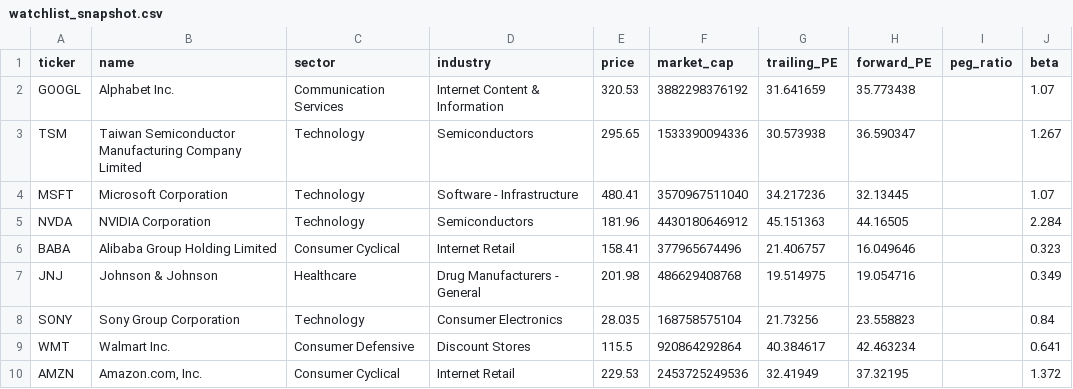
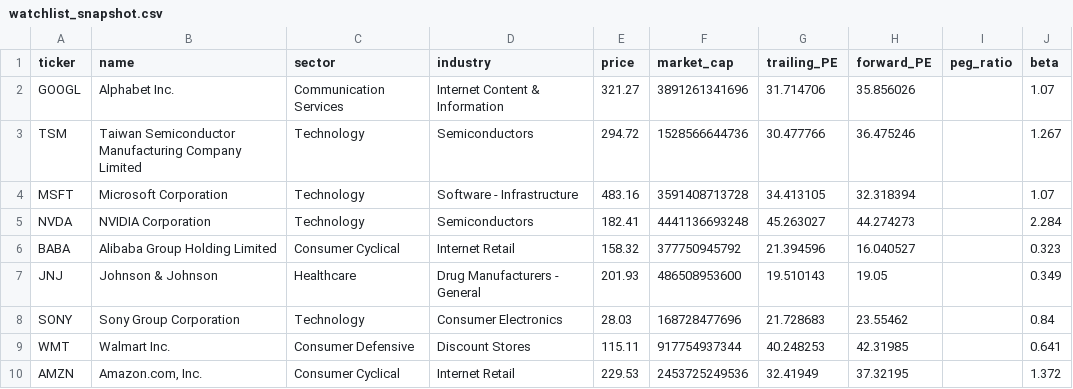
Before and after one commit to darshilshah3008/investing-ai-decision-engine, a CSV file: output/watchlist_snapshot.csv, drawn as a sheet; only a part is shown; the diff covers the shown part only.

```diff
--- a/output/watchlist_snapshot.csv
+++ b/output/watchlist_snapshot.csv
@@ -1,10 +1,10 @@
 ticker,name,sector,industry,price,market_cap,trailing_PE,forward_PE,peg_ratio,beta
-GOOGL,Alphabet Inc.,Communication Services,Internet Content & Information,320.53,3882298376192,31.641659,35.773438,,1.07
-TSM,Taiwan Semiconductor Manufacturing Company Limited,Technology,Semiconductors,295.65,1533390094336,30.573938,36.590347,,1.267
-MSFT,Microsoft Corporation,Technology,Software - Infrastructure,480.41,3570967511040,34.217236,32.13445,,1.07
-NVDA,NVIDIA Corporation,Technology,Semiconductors,181.96,4430180646912,45.151363,44.16505,,2.284
-BABA,Alibaba Group Holding Limited,Consumer Cyclical,Internet Retail,158.41,377965674496,21.406757,16.049646,,0.323
-JNJ,Johnson & Johnson,Healthcare,Drug Manufacturers - General,201.98,486629408768,19.514975,19.054716,,0.349
-SONY,Sony Group Corporation,Technology,Consumer Electronics,28.035,168758575104,21.73256,23.558823,,0.84
-WMT,Walmart Inc.,Consumer Defensive,Discount Stores,115.5,920864292864,40.384617,42.463234,,0.641
+GOOGL,Alphabet Inc.,Communication Services,Internet Content & Information,321.27,3891261341696,31.714706,35.856026,,1.07
+TSM,Taiwan Semiconductor Manufacturing Company Limited,Technology,Semiconductors,294.72,1528566644736,30.477766,36.475246,,1.267
+MSFT,Microsoft Corporation,Technology,Software - Infrastructure,483.16,3591408713728,34.413105,32.318394,,1.07
+NVDA,NVIDIA Corporation,Technology,Semiconductors,182.41,4441136693248,45.263027,44.274273,,2.284
+BABA,Alibaba Group Holding Limited,Consumer Cyclical,Internet Retail,158.32,377750945792,21.394596,16.040527,,0.323
+JNJ,Johnson & Johnson,Healthcare,Drug Manufacturers - General,201.93,486508953600,19.510143,19.05,,0.349
+SONY,Sony Group Corporation,Technology,Consumer Electronics,28.03,168728477696,21.728683,23.55462,,0.84
+WMT,Walmart Inc.,Consumer Defensive,Discount Stores,115.11,917754937344,40.248253,42.31985,,0.641
 AMZN,"Amazon.com, Inc.",Consumer Cyclical,Internet Retail,229.53,2453725249536,32.41949,37.32195,,1.372
```
Also changed, not shown: 22 edited cells elsewhere in this file, 6 other files.
